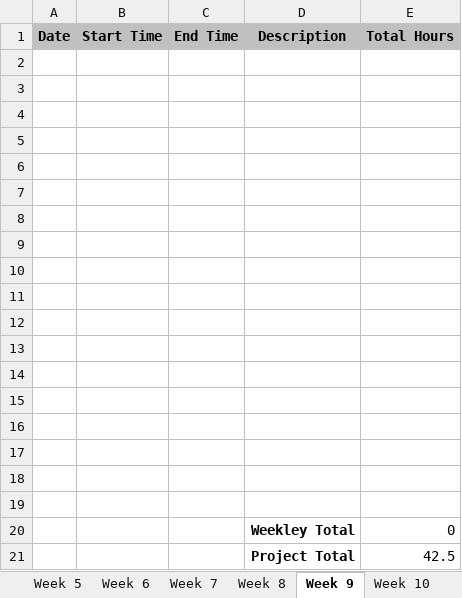
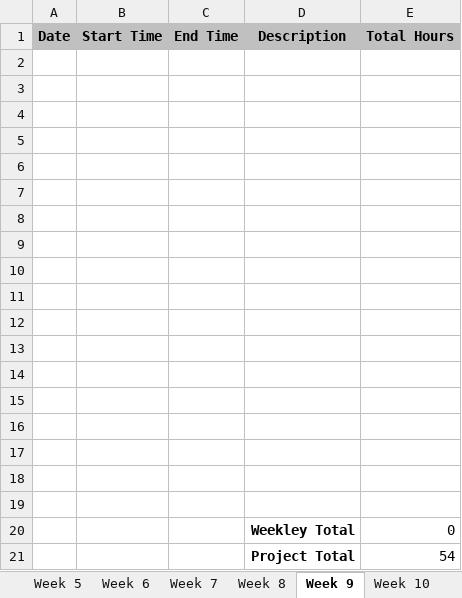
Before and after one commit to hrmoore927/capstone, an Excel workbook: Moore-Heather-timesheet.xlsx, sheet Week 9, drawn as a sheet; values as stored, in another font and other column widths than the file's, no borders; the diff names each change by its address in the sheet, - before the commit and + after, or states it on an @@ line.

Commit message:
Submitted timeline week 8

```diff
--- a/Moore-Heather-timesheet.xlsx (sheet Week 9)
+++ b/Moore-Heather-timesheet.xlsx (sheet Week 9)
-E21 (Total Hours): 42.5
+E21 (Total Hours): 54
```
Also changed, not shown: sheet Week 8, sheet Final, sheet Week 10, sheet Week 12, sheet Week 14, sheet Week 15, 2 more sheets, 1 other file.
